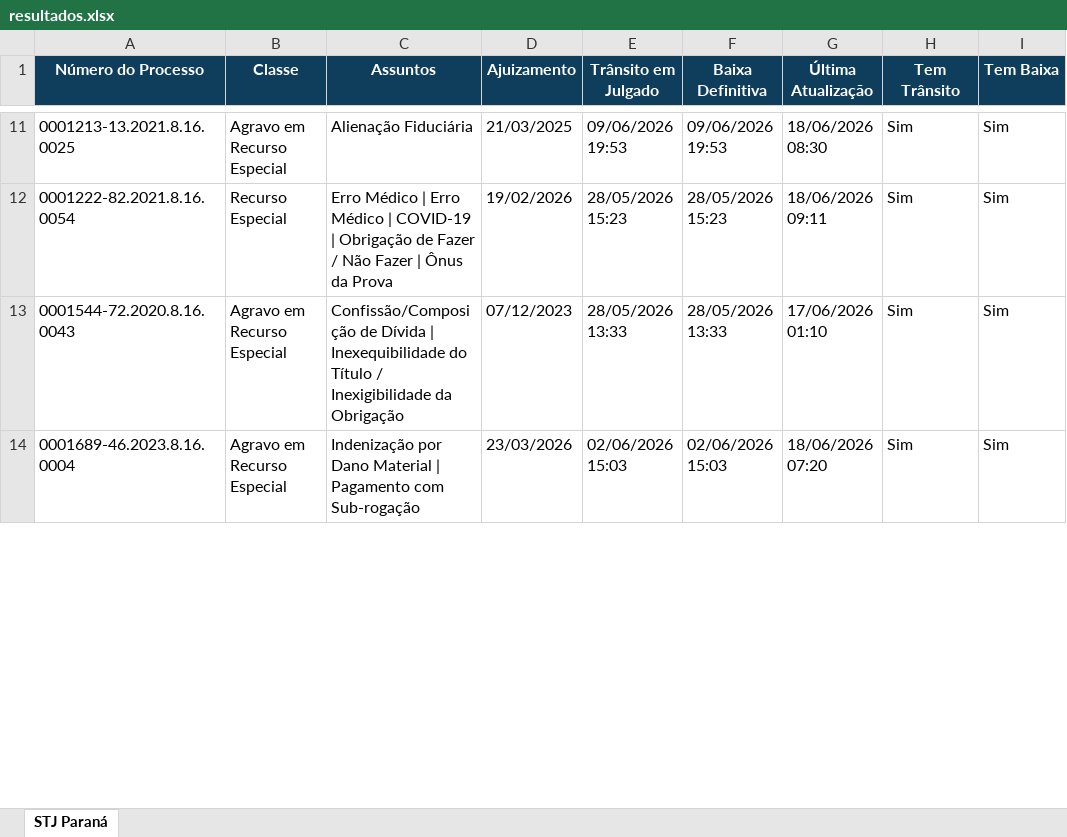
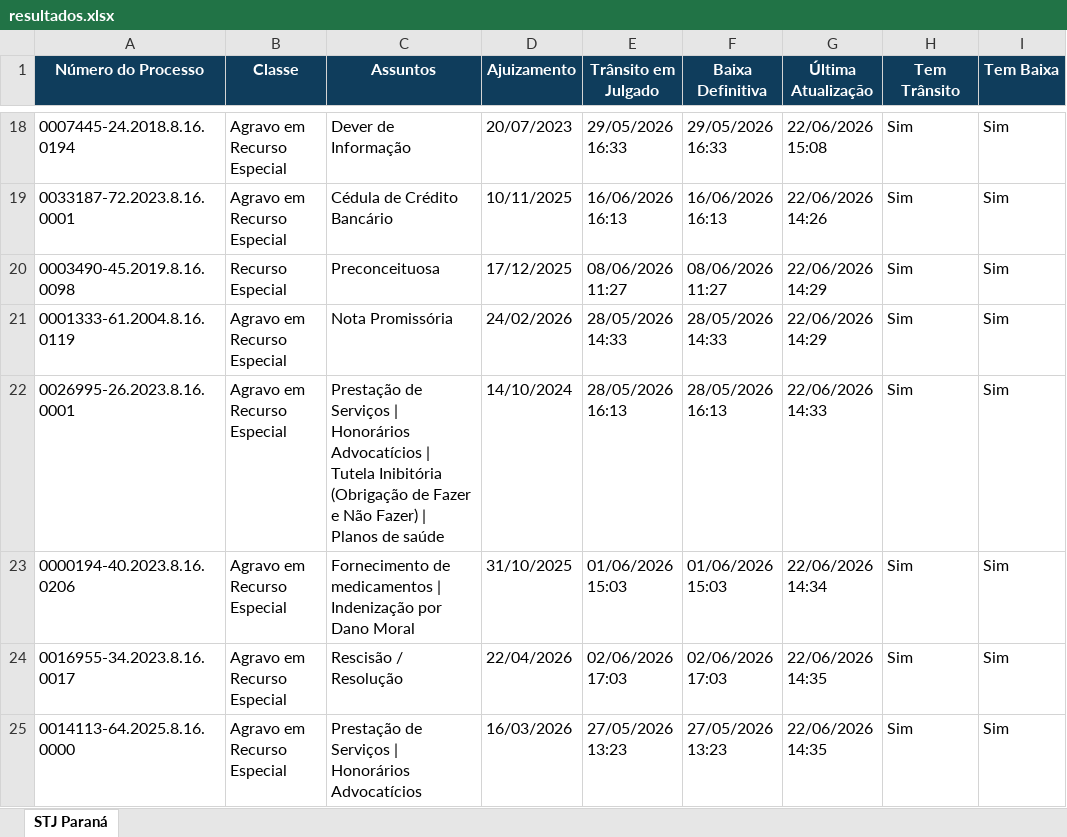
Before and after one commit to narleysousa/Consulta-STJ, an Excel workbook: docs/resultados.xlsx, sheet STJ Paraná, drawn as a sheet; only a part is shown, gaps mark what is left out; values as stored, in another font and other column widths than the file's, no borders; addresses are those after the commit; the diff covers the shown part only; the diff names each change by its address in the sheet, - before the commit and + after, or states it on an @@ line.

```diff
--- a/docs/resultados.xlsx (sheet STJ Paraná)
+++ b/docs/resultados.xlsx (sheet STJ Paraná)
-A18 (Número do Processo): 0001213-13.2021.8.16.0025
+A18 (Número do Processo): 0007445-24.2018.8.16.0194
-C18 (Assuntos): Alienação Fiduciária
+C18 (Assuntos): Dever de Informação
-D18 (Ajuizamento): 21/03/2025
+D18 (Ajuizamento): 20/07/2023
-E18 (Trânsito em Julgado): 09/06/2026 19:53
+E18 (Trânsito em Julgado): 29/05/2026 16:33
-F18 (Baixa Definitiva): 09/06/2026 19:53
+F18 (Baixa Definitiva): 29/05/2026 16:33
-G18 (Última Atualização): 18/06/2026 08:30
+G18 (Última Atualização): 22/06/2026 15:08
+row 19: 0033187-72.2023.8.16.0001 | Agravo em Recurso Especial | Cédula de Crédito Bancário | 10/11/2025 | 16/06/2026 16:13 | 16/06/2026 16:13 | 22/06/2026 14:26 | Sim | Sim
-A20 (Número do Processo): 0001222-82.2021.8.16.0054
+A20 (Número do Processo): 0003490-45.2019.8.16.0098
-C20 (Assuntos): Erro Médico | Erro Médico | COVID-19 | Obrigação de Fazer / Não Fazer | Ônus da Prova
+C20 (Assuntos): Preconceituosa
-D20 (Ajuizamento): 19/02/2026
+D20 (Ajuizamento): 17/12/2025
-E20 (Trânsito em Julgado): 28/05/2026 15:23
+E20 (Trânsito em Julgado): 08/06/2026 11:27
-F20 (Baixa Definitiva): 28/05/2026 15:23
+F20 (Baixa Definitiva): 08/06/2026 11:27
-G20 (Última Atualização): 18/06/2026 09:11
+G20 (Última Atualização): 22/06/2026 14:29
+row 21: 0001333-61.2004.8.16.0119 | Agravo em Recurso Especial | Nota Promissória | 24/02/2026 | 28/05/2026 14:33 | 28/05/2026 14:33 | 22/06/2026 14:29 | Sim | Sim
-A22 (Número do Processo): 0001544-72.2020.8.16.0043
+A22 (Número do Processo): 0026995-26.2023.8.16.0001
-C22 (Assuntos): Confissão/Composição de Dívida | Inexequibilidade do Título / Inexigibilidade da Obrigação
+C22 (Assuntos): Prestação de Serviços | Honorários Advocatícios | Tutela Inibitória (Obrigação de Fazer e Não Fazer) | Planos de saúde
-D22 (Ajuizamento): 07/12/2023
+D22 (Ajuizamento): 14/10/2024
-E22 (Trânsito em Julgado): 28/05/2026 13:33
+E22 (Trânsito em Julgado): 28/05/2026 16:13
-F22 (Baixa Definitiva): 28/05/2026 13:33
+F22 (Baixa Definitiva): 28/05/2026 16:13
-G22 (Última Atualização): 17/06/2026 01:10
+G22 (Última Atualização): 22/06/2026 14:33
-A23 (Número do Processo): 0001689-46.2023.8.16.0004
+A23 (Número do Processo): 0000194-40.2023.8.16.0206
-C23 (Assuntos): Indenização por Dano Material | Pagamento com Sub-rogação
+C23 (Assuntos): Fornecimento de medicamentos | Indenização por Dano Moral
-D23 (Ajuizamento): 23/03/2026
+D23 (Ajuizamento): 31/10/2025
-E23 (Trânsito em Julgado): 02/06/2026 15:03
+E23 (Trânsito em Julgado): 01/06/2026 15:03
-F23 (Baixa Definitiva): 02/06/2026 15:03
+F23 (Baixa Definitiva): 01/06/2026 15:03
-G23 (Última Atualização): 18/06/2026 07:20
+G23 (Última Atualização): 22/06/2026 14:34
+row 24: 0016955-34.2023.8.16.0017 | Agravo em Recurso Especial | Rescisão / Resolução | 22/04/2026 | 02/06/2026 17:03 | 02/06/2026 17:03 | 22/06/2026 14:35 | Sim | Sim
+row 25: 0014113-64.2025.8.16.0000 | Agravo em Recurso Especial | Prestação de Serviços | Honorários Advocatícios | 16/03/2026 | 27/05/2026 13:23 | 27/05/2026 13:23 | 22/06/2026 14:35 | Sim | Sim
```
Also changed, not shown: 25 added rows, 14 removed rows and 392 edited cells elsewhere in this sheet, 2 other files.
